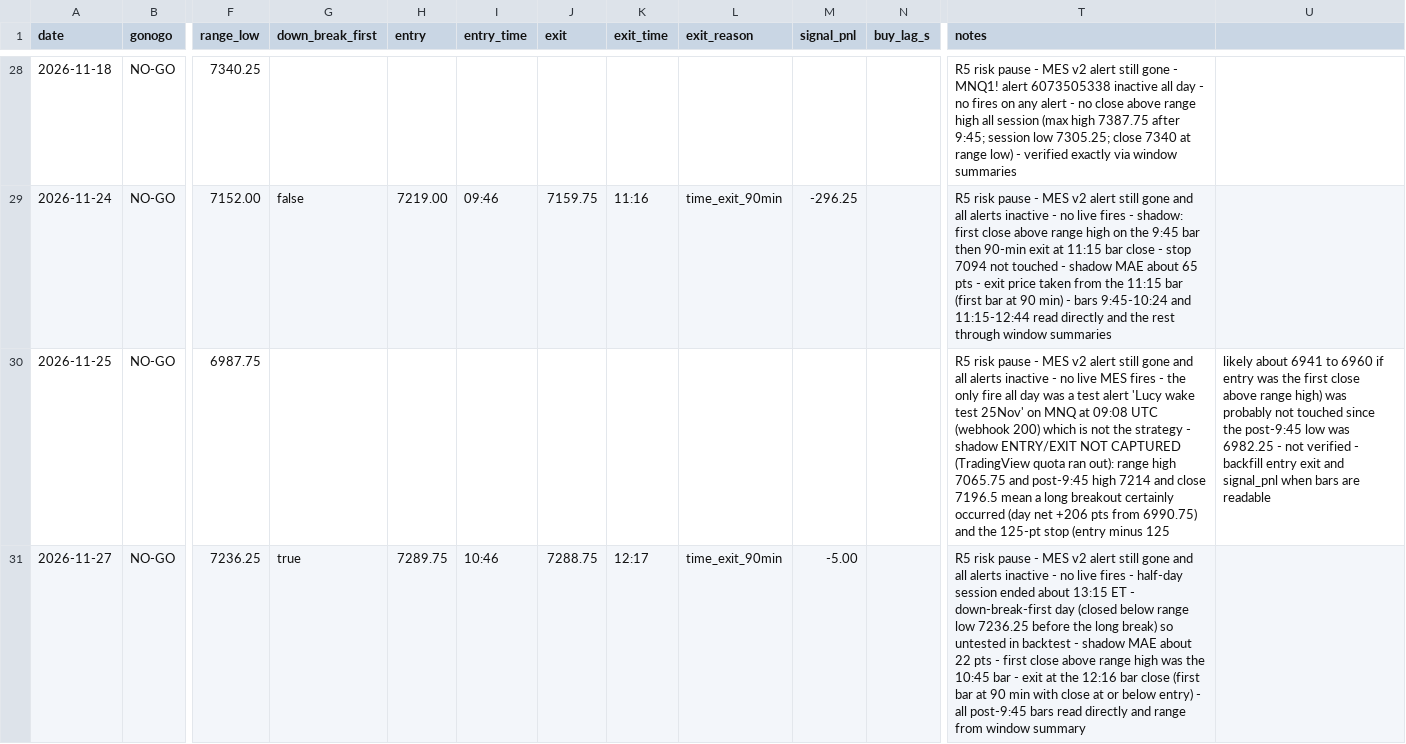
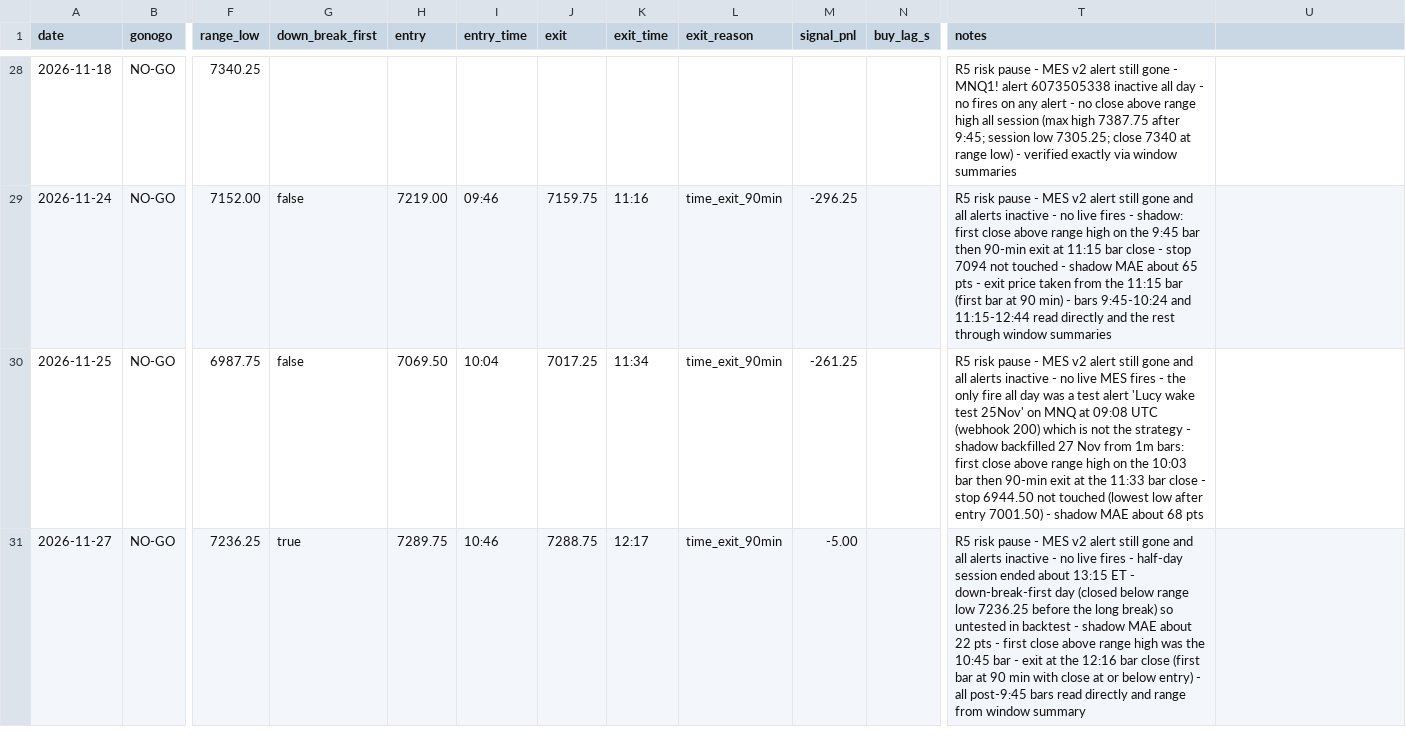
Before and after one commit to tosodo/QuantC, a CSV file: research/orb_breakout/ops/journal.csv, drawn as a sheet; only a part is shown, gaps mark what is left out; the diff names each change by its address in the sheet, - before the commit and + after, or states it on an @@ line.

```diff
--- a/research/orb_breakout/ops/journal.csv
+++ b/research/orb_breakout/ops/journal.csv
-G30 (down_break_first): (empty)
+G30 (down_break_first): false
-H30 (entry): (empty)
+H30 (entry): 7069.50
-I30 (entry_time): (empty)
+I30 (entry_time): 10:04
-J30 (exit): (empty)
+J30 (exit): 7017.25
-K30 (exit_time): (empty)
+K30 (exit_time): 11:34
-L30 (exit_reason): (empty)
+L30 (exit_reason): time_exit_90min
-M30 (signal_pnl): (empty)
+M30 (signal_pnl): -261.25
-T30 (notes): …- shadow ENTRY/EXIT NOT CAPTURED (TradingView quota ran out): range high 7065.75 and post-9:45 high 7214 and close 7196.5 mean a long breakout certainly occurred (day net +206 pts from 6990.75) and the 125-pt stop (entry minus 125
+T30 (notes): …- shadow backfilled 27 Nov from 1m bars: first close above range high on the 10:03 bar then 90-min exit at the 11:33 bar close - stop 6944.50 not touched (lowest low after entry 7001.50) - shadow MAE about 68 pts
-U30: likely about 6941 to 6960 if entry was the first close above range high) was probably not touched since the post-9:45 low was 6982.25 - not verified - backfill entry exit and signal_pnl when bars are readable
+U30: (empty)
```
